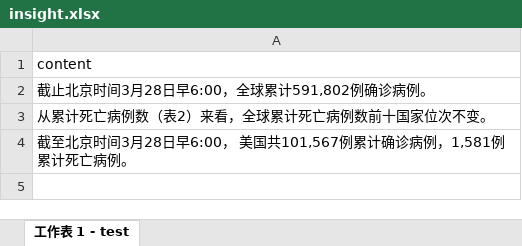
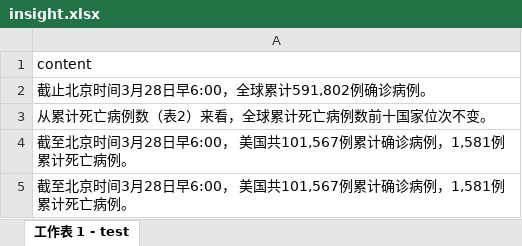
Before and after one commit to US-China-Health-Summit/DailyReport, an Excel workbook: RMD/input/insight.xlsx, sheet 工作表 1 - test, drawn as a sheet; values as stored, in another font and other column widths than the file's, no borders; the diff names each change by its address in the sheet, - before the commit and + after, or states it on an @@ line.

```diff
--- a/RMD/input/insight.xlsx (sheet 工作表 1 - test)
+++ b/RMD/input/insight.xlsx (sheet 工作表 1 - test)
+row 5: 截至北京时间3月28日早6:00， 美国共101,567例累计确诊病例，1,581例累计死亡病例。
```
Also changed, not shown: 18 other files.
